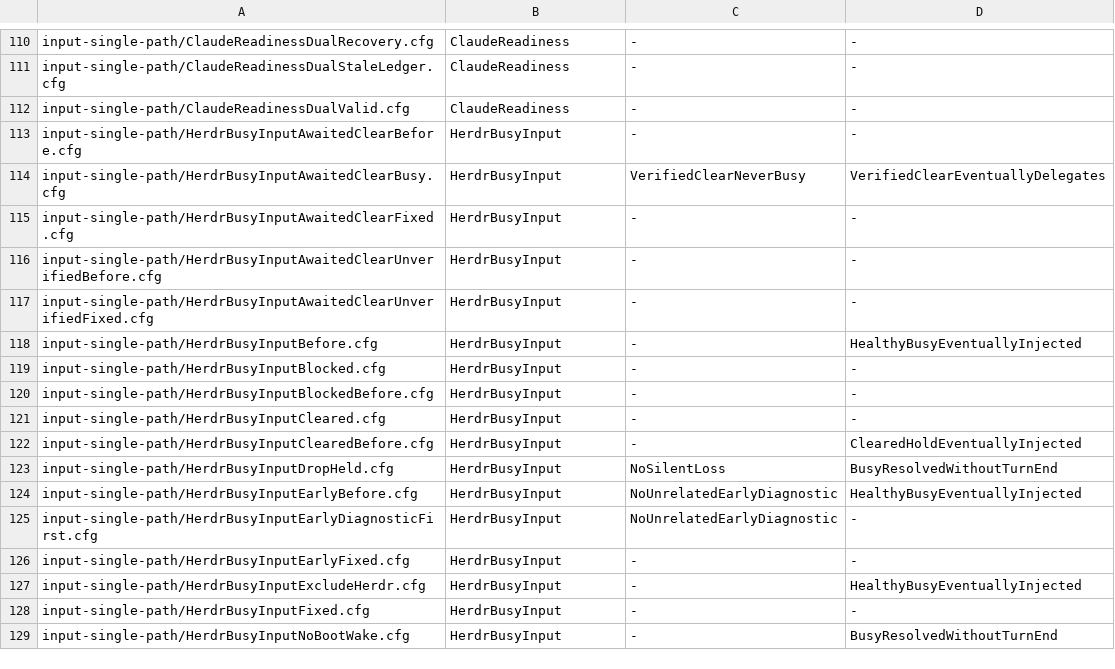
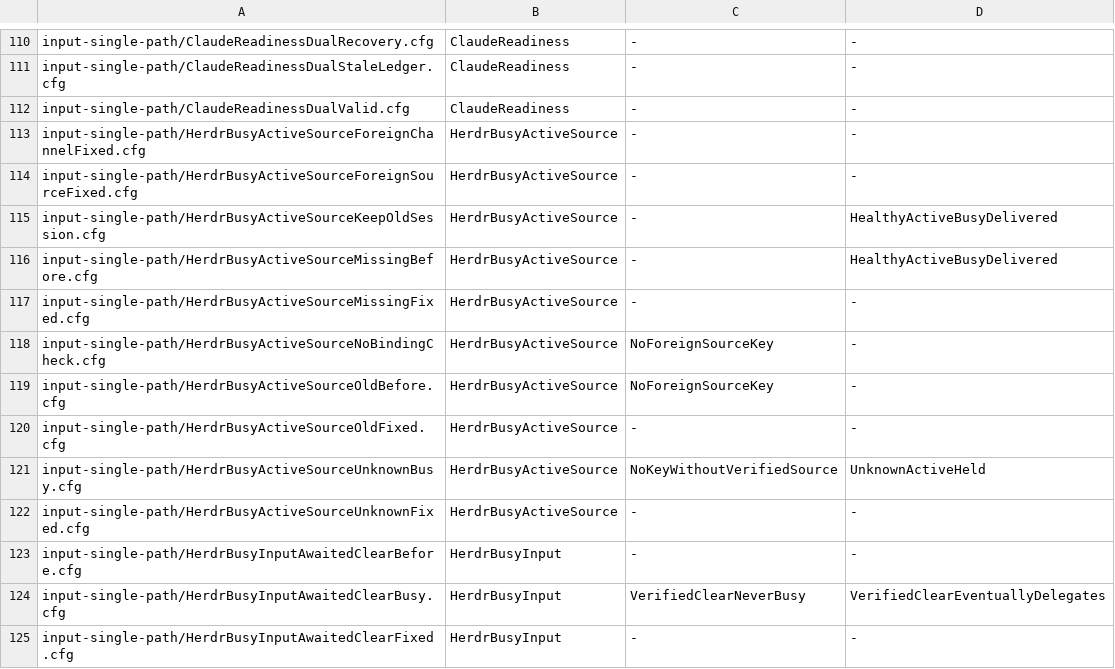
Before and after one commit to itismyfield/AgentDesk, a TSV file: docs/statecharts/expected.tsv, drawn as a sheet; only a part is shown, gaps mark what is left out; the shorter side is filled out with more unchanged rows; the diff names each change by its address in the sheet, - before the commit and + after, or states it on an @@ line.

```diff
--- a/docs/statecharts/expected.tsv
+++ b/docs/statecharts/expected.tsv
+row 113: input-single-path/HerdrBusyActiveSourceForeignChannelFixed.cfg | HerdrBusyActiveSource | - | -
+row 114: input-single-path/HerdrBusyActiveSourceForeignSourceFixed.cfg | HerdrBusyActiveSource | - | -
+row 115: input-single-path/HerdrBusyActiveSourceKeepOldSession.cfg | HerdrBusyActiveSource | - | HealthyActiveBusyDelivered
+row 116: input-single-path/HerdrBusyActiveSourceMissingBefore.cfg | HerdrBusyActiveSource | - | HealthyActiveBusyDelivered
+row 117: input-single-path/HerdrBusyActiveSourceMissingFixed.cfg | HerdrBusyActiveSource | - | -
+row 118: input-single-path/HerdrBusyActiveSourceNoBindingCheck.cfg | HerdrBusyActiveSource | NoForeignSourceKey | -
+row 119: input-single-path/HerdrBusyActiveSourceOldBefore.cfg | HerdrBusyActiveSource | NoForeignSourceKey | -
+row 120: input-single-path/HerdrBusyActiveSourceOldFixed.cfg | HerdrBusyActiveSource | - | -
+row 121: input-single-path/HerdrBusyActiveSourceUnknownBusy.cfg | HerdrBusyActiveSource | NoKeyWithoutVerifiedSource | UnknownActiveHeld
+row 122: input-single-path/HerdrBusyActiveSourceUnknownFixed.cfg | HerdrBusyActiveSource | - | -
```
Also changed, not shown: 23 other files.
